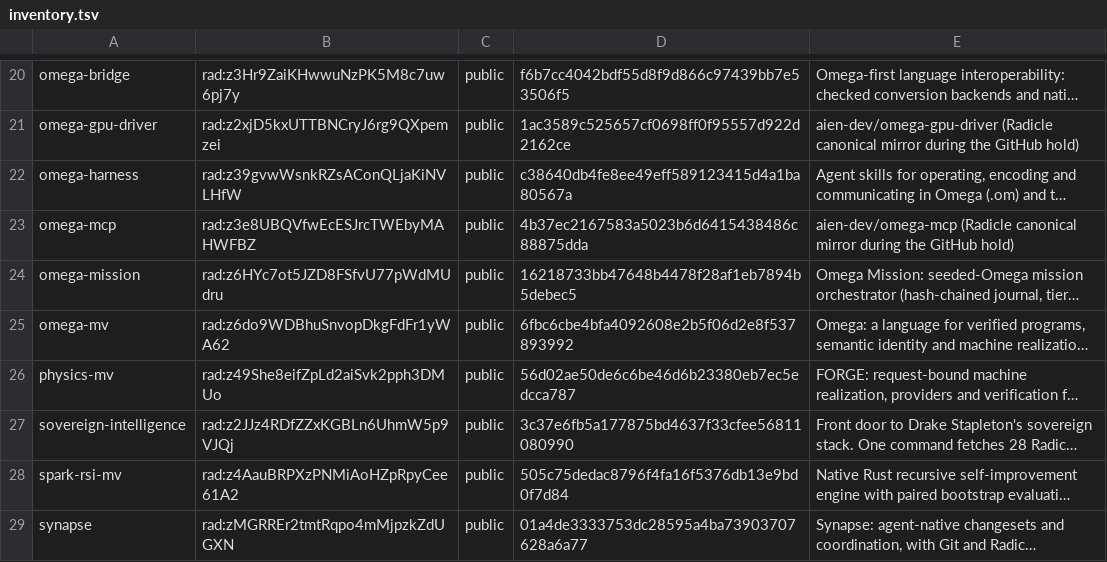
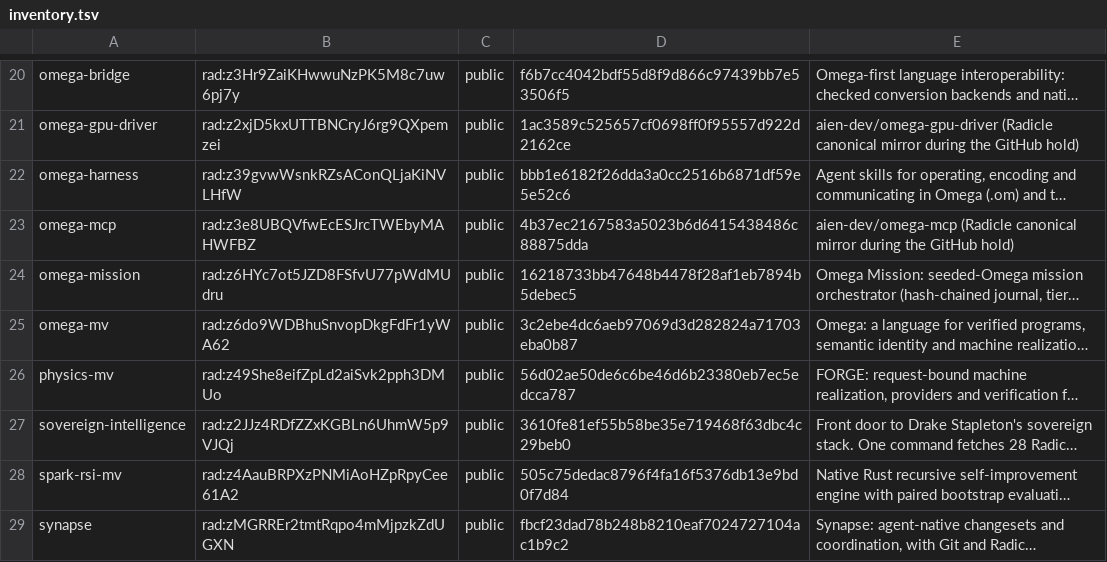
Before and after one commit to drakestapleton/sovereign-intelligence, a TSV file: compiler/inventory.tsv, drawn as a sheet; only a part is shown, gaps mark what is left out; long unchanged cells end in …; the diff names each change by its address in the sheet, - before the commit and + after, or states it on an @@ line.

Commit message:
compiler: refresh the inventory to the current vetted mains
RIDS.md now vets omega-mv 3c2ebe4d, omega-harness bbb1e618, synapse
fbcf23da and sovereign-intelligence 3610fe81. With vetted.md copied from it,
si refused the committed inventory (exit 1, nothing written):
  si: inventory head is not the vetted main head: omega-harness ... c38640db...
vetted.md and inventory.tsv are re-exported by the commands in
compiler/README.md; README.md and repos.tsv are regenerated by si.

```diff
--- a/compiler/inventory.tsv
+++ b/compiler/inventory.tsv
-D22: c38640db4fe8ee49eff589123415d4a1ba80567a
+D22: bbb1e6182f26dda3a0cc2516b6871df59e5e52c6
-D25: 6fbc6cbe4bfa4092608e2b5f06d2e8f537893992
+D25: 3c2ebe4dc6aeb97069d3d282824a71703eba0b87
-D27: 3c37e6fb5a177875bd4637f33cfee56811080990
+D27: 3610fe81ef55b58be35e719468f63dbc4c29beb0
-D29: 01a4de3333753dc28595a4ba73903707628a6a77
+D29: fbcf23dad78b248b8210eaf7024727104ac1b9c2
```
Also changed, not shown: repos.tsv, 2 other files.
